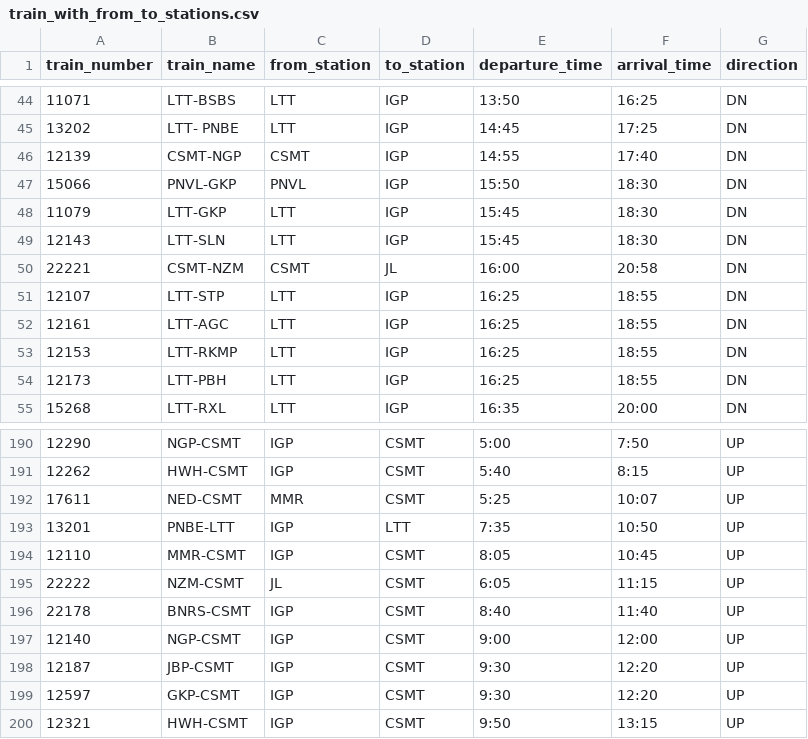
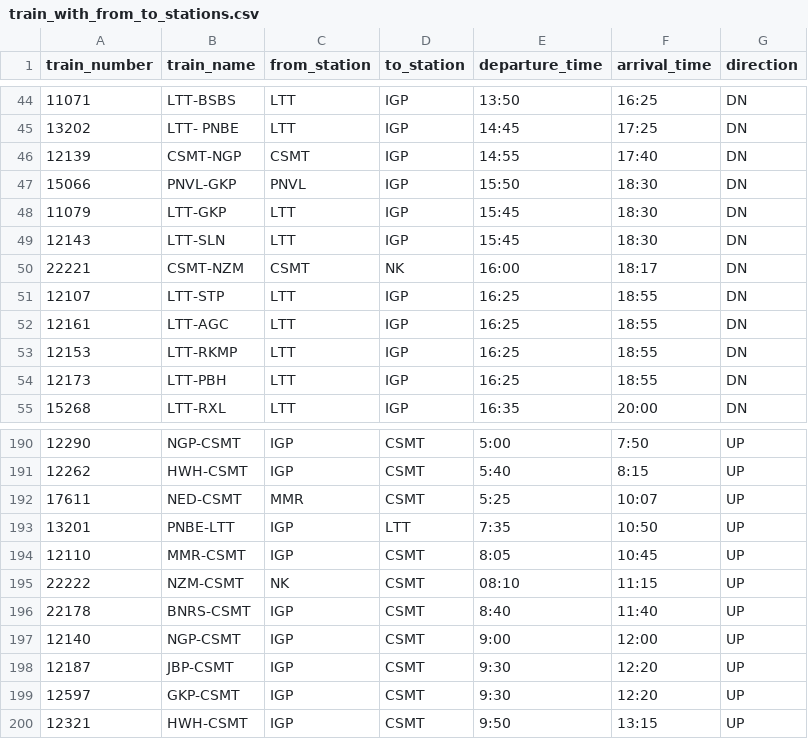
Before and after one commit to jaynair0405/rail-data-app, a CSV file: base-data/train_with_from_to_stations.csv, drawn as a sheet; only a part is shown, gaps mark what is left out.

Commit message:
Update trains 22221 and 22222 analysis endpoints to NK

```diff
--- a/base-data/train_with_from_to_stations.csv
+++ b/base-data/train_with_from_to_stations.csv
@@ -49,3 +49,3 @@ train_number,train_name,from_station,to_station,departure_time,arrival_time,dire
 12143,LTT-SLN,LTT,IGP,15:45,18:30,DN
-22221,CSMT-NZM,CSMT,JL,16:00,20:58,DN
+22221,CSMT-NZM,CSMT,NK,16:00,18:17,DN
 12107,LTT-STP,LTT,IGP,16:25,18:55,DN
@@ -194,3 +194,3 @@ train_number,train_name,from_station,to_station,departure_time,arrival_time,dire
 12110,MMR-CSMT,IGP,CSMT,8:05,10:45,UP
-22222,NZM-CSMT,JL,CSMT,6:05,11:15,UP
+22222,NZM-CSMT,NK,CSMT,08:10,11:15,UP
 22178,BNRS-CSMT,IGP,CSMT,8:40,11:40,UP
```
